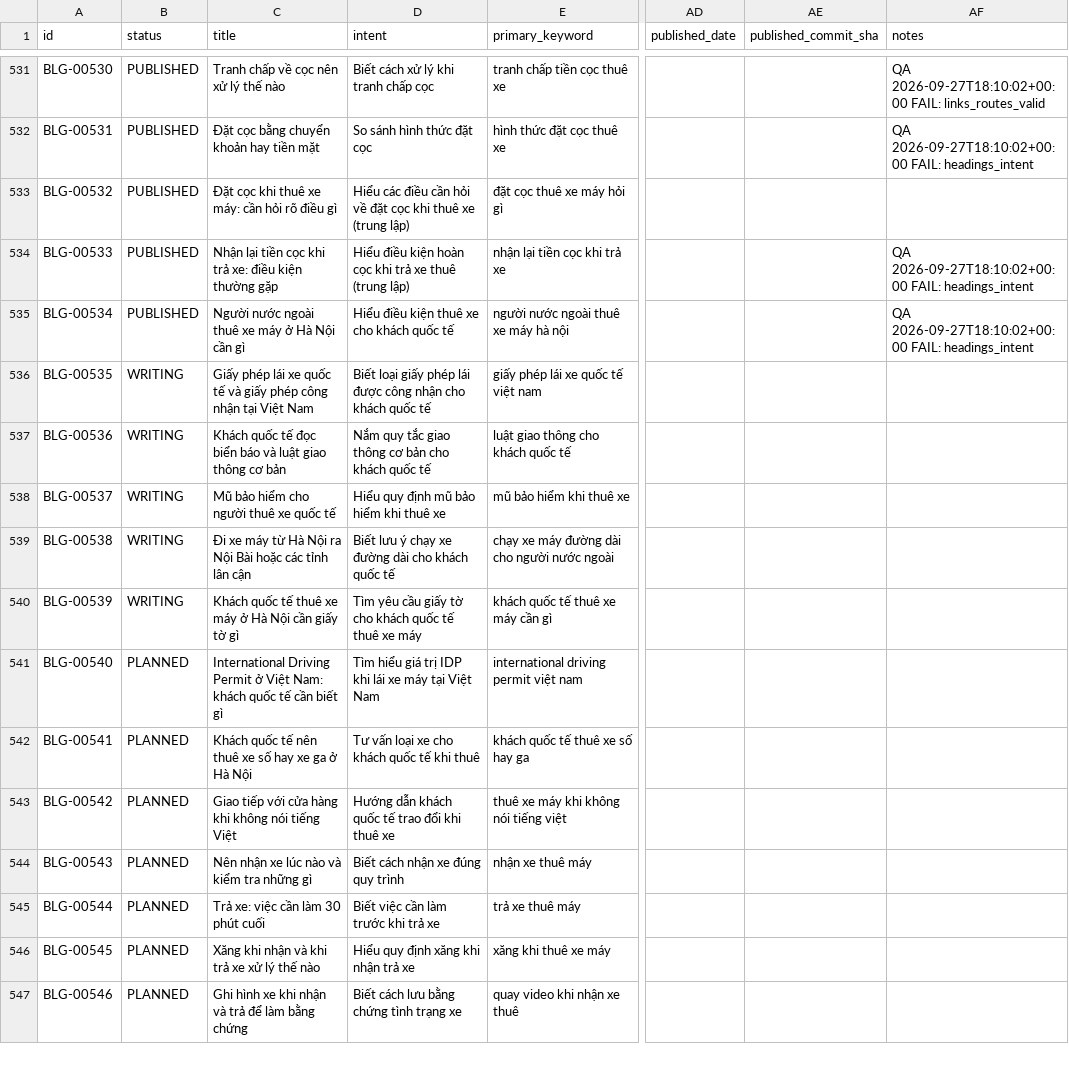
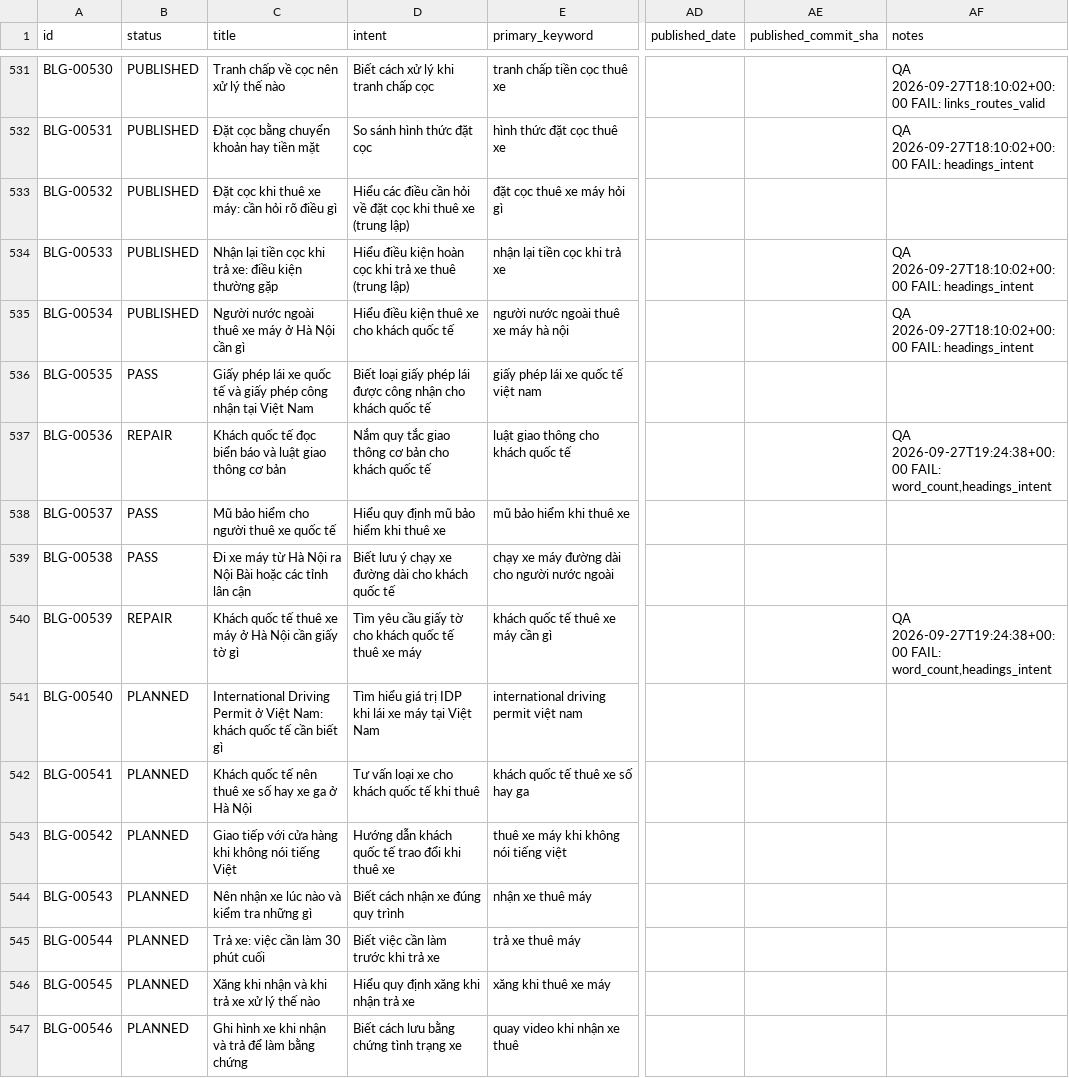
Before and after one commit to thuexemayhanoi/blog, a CSV file: data/content-matrix.csv, drawn as a sheet; only a part is shown, gaps mark what is left out; the diff names each change by its address in the sheet, - before the commit and + after, or states it on an @@ line.

```diff
--- a/data/content-matrix.csv
+++ b/data/content-matrix.csv
-B536 (status): WRITING
+B536 (status): PASS
-B537 (status): WRITING
+B537 (status): REPAIR
-AF537 (notes): (empty)
+AF537 (notes): QA 2026-09-27T19:24:38+00:00 FAIL: word_count,headings_intent
-B538:B539 (status): WRITING
+B538:B539 (status): PASS
-B540 (status): WRITING
+B540 (status): REPAIR
-AF540 (notes): (empty)
+AF540 (notes): QA 2026-09-27T19:24:38+00:00 FAIL: word_count,headings_intent
```
Also changed, not shown: 11 other files.
